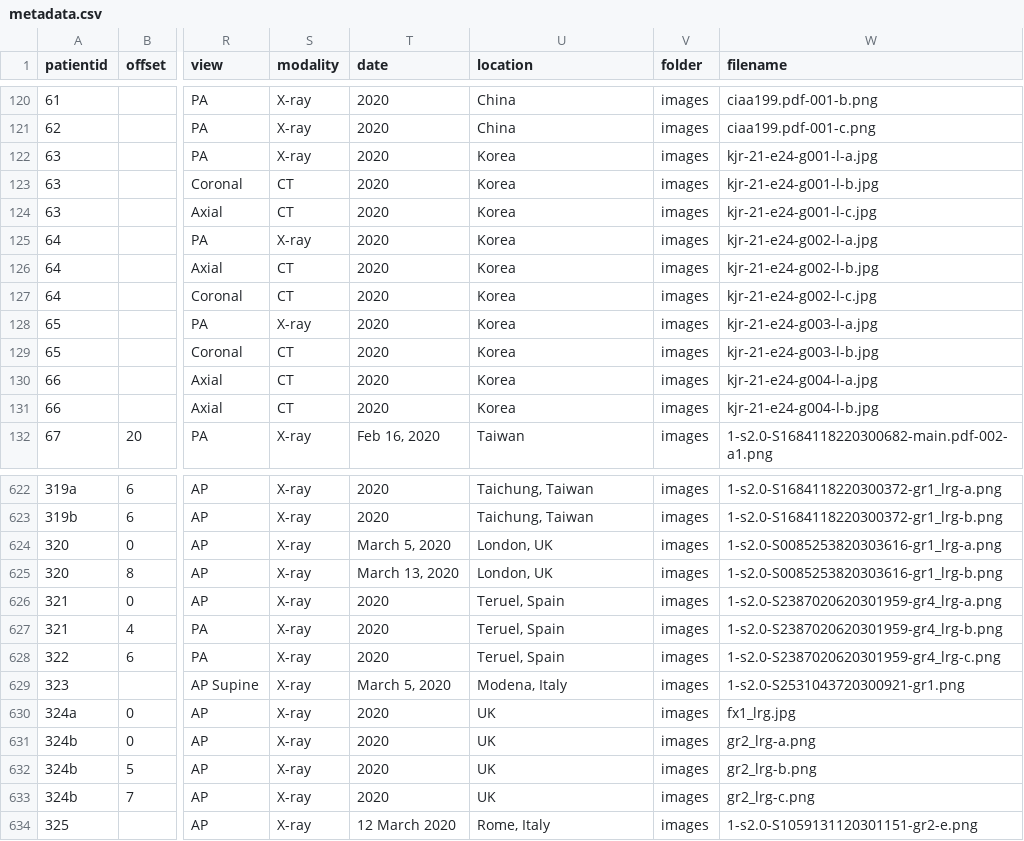
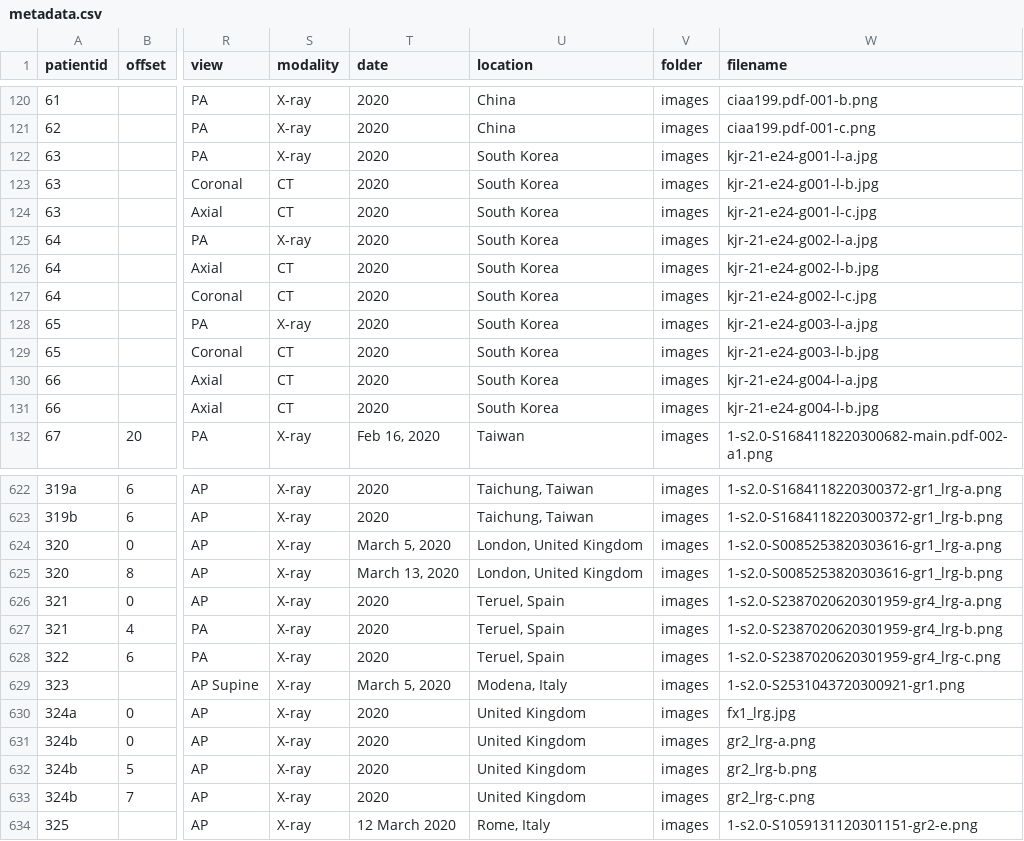
Before and after one commit to ieee8023/covid-chestxray-dataset, a CSV file: metadata.csv, drawn as a sheet; only a part is shown, gaps mark what is left out; the diff covers the shown part only; the diff names each change by its address in the sheet, - before the commit and + after, or states it on an @@ line.

Commit message:
update more locations

```diff
--- a/metadata.csv
+++ b/metadata.csv
-U122:U131 (location): Korea
+U122:U131 (location): South Korea
-U624:U625 (location): London, UK
+U624:U625 (location): London, United Kingdom
-U630:U633 (location): UK
+U630:U633 (location): United Kingdom
```
Also changed, not shown: 7 edited cells elsewhere in this file.
